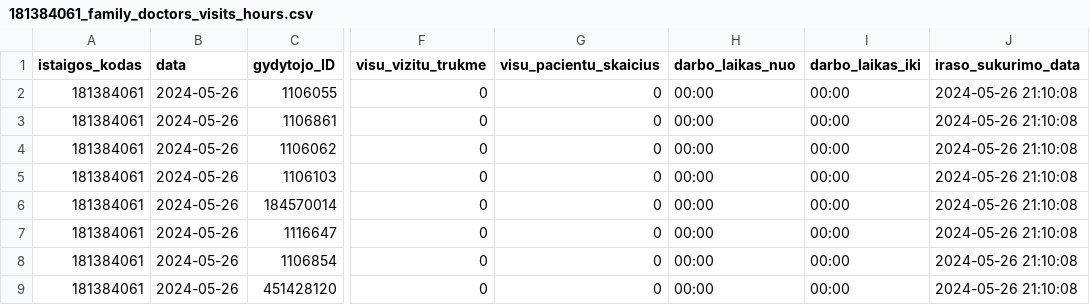
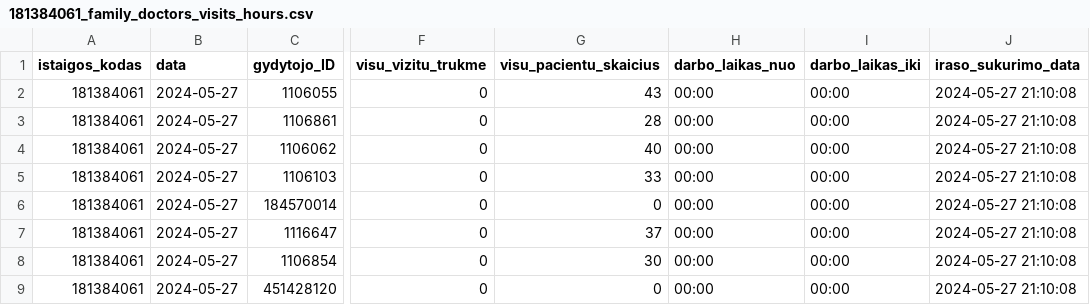
Before and after one commit to vilnius/grigiskiu-spc, a CSV file: 181384061_family_doctors_visits_hours.csv, drawn as a sheet; only a part is shown, gaps mark what is left out; the diff names each change by its address in the sheet, - before the commit and + after, or states it on an @@ line.

Commit message:
181384061_family_doctors_visits_hours.csv file update

```diff
--- a/181384061_family_doctors_visits_hours.csv
+++ b/181384061_family_doctors_visits_hours.csv
-B2:B9 (data): 2024-05-26
+B2:B9 (data): 2024-05-27
-G2 (visu_pacientu_skaicius): 0
+G2 (visu_pacientu_skaicius): 43
-J2:J9 (iraso_sukurimo_data): 2024-05-26 21:10:08
+J2:J9 (iraso_sukurimo_data): 2024-05-27 21:10:08
-G3 (visu_pacientu_skaicius): 0
+G3 (visu_pacientu_skaicius): 28
-G4 (visu_pacientu_skaicius): 0
+G4 (visu_pacientu_skaicius): 40
-G5 (visu_pacientu_skaicius): 0
+G5 (visu_pacientu_skaicius): 33
-G7 (visu_pacientu_skaicius): 0
+G7 (visu_pacientu_skaicius): 37
-G8 (visu_pacientu_skaicius): 0
+G8 (visu_pacientu_skaicius): 30
```
